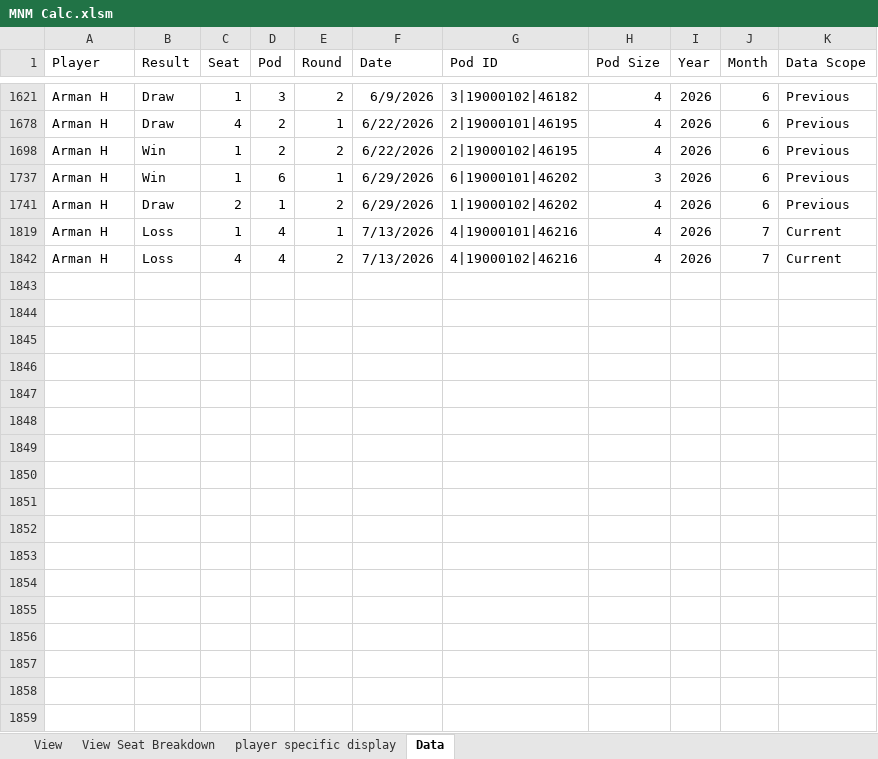
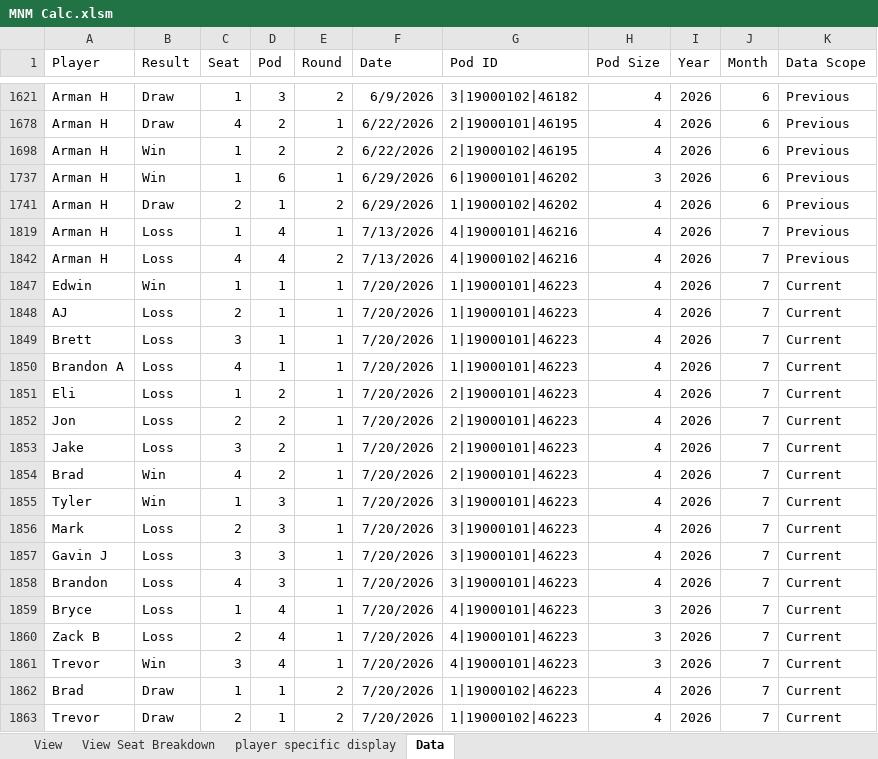
Before and after one commit to GoblinEngineers/Website-for-MNM, an Excel workbook: MNM Calc.xlsm, sheet Data, drawn as a sheet; only a part is shown, gaps mark what is left out; values as stored, in another font and other column widths than the file's, no borders; table styles not drawn; the diff covers the shown part only; the diff names each change by its address in the sheet, - before the commit and + after, or states it on an @@ line.

Commit message:
MN 7/20

```diff
--- a/MNM Calc.xlsm (sheet Data)
+++ b/MNM Calc.xlsm (sheet Data)
-K1819 (Data Scope): Current
+K1819 (Data Scope): Previous
-K1842 (Data Scope): Current
+K1842 (Data Scope): Previous
+row 1847: Edwin | Win | 1 | 1 | 1 | 7/20/2026 | 1|19000101|46223 | 4 | 2026 | 7 | Current
+row 1848: AJ | Loss | 2 | 1 | 1 | 7/20/2026 | 1|19000101|46223 | 4 | 2026 | 7 | Current
+row 1849: Brett | Loss | 3 | 1 | 1 | 7/20/2026 | 1|19000101|46223 | 4 | 2026 | 7 | Current
+row 1850: Brandon A | Loss | 4 | 1 | 1 | 7/20/2026 | 1|19000101|46223 | 4 | 2026 | 7 | Current
+row 1851: Eli | Loss | 1 | 2 | 1 | 7/20/2026 | 2|19000101|46223 | 4 | 2026 | 7 | Current
+row 1852: Jon | Loss | 2 | 2 | 1 | 7/20/2026 | 2|19000101|46223 | 4 | 2026 | 7 | Current
+row 1853: Jake | Loss | 3 | 2 | 1 | 7/20/2026 | 2|19000101|46223 | 4 | 2026 | 7 | Current
+row 1854: Brad | Win | 4 | 2 | 1 | 7/20/2026 | 2|19000101|46223 | 4 | 2026 | 7 | Current
+row 1855: Tyler | Win | 1 | 3 | 1 | 7/20/2026 | 3|19000101|46223 | 4 | 2026 | 7 | Current
+row 1856: Mark | Loss | 2 | 3 | 1 | 7/20/2026 | 3|19000101|46223 | 4 | 2026 | 7 | Current
+row 1857: Gavin J | Loss | 3 | 3 | 1 | 7/20/2026 | 3|19000101|46223 | 4 | 2026 | 7 | Current
+row 1858: Brandon | Loss | 4 | 3 | 1 | 7/20/2026 | 3|19000101|46223 | 4 | 2026 | 7 | Current
+row 1859: Bryce | Loss | 1 | 4 | 1 | 7/20/2026 | 4|19000101|46223 | 3 | 2026 | 7 | Current
+row 1860: Zack B | Loss | 2 | 4 | 1 | 7/20/2026 | 4|19000101|46223 | 3 | 2026 | 7 | Current
+row 1861: Trevor | Win | 3 | 4 | 1 | 7/20/2026 | 4|19000101|46223 | 3 | 2026 | 7 | Current
+row 1862: Brad | Draw | 1 | 1 | 2 | 7/20/2026 | 1|19000102|46223 | 4 | 2026 | 7 | Current
+row 1863: Trevor | Draw | 2 | 1 | 2 | 7/20/2026 | 1|19000102|46223 | 4 | 2026 | 7 | Current
```
Also changed, not shown: 13 added rows elsewhere in this sheet, sheet View, sheet player specific display, sheet View Seat Breakdown, formulas that keep their value, hidden cells.
